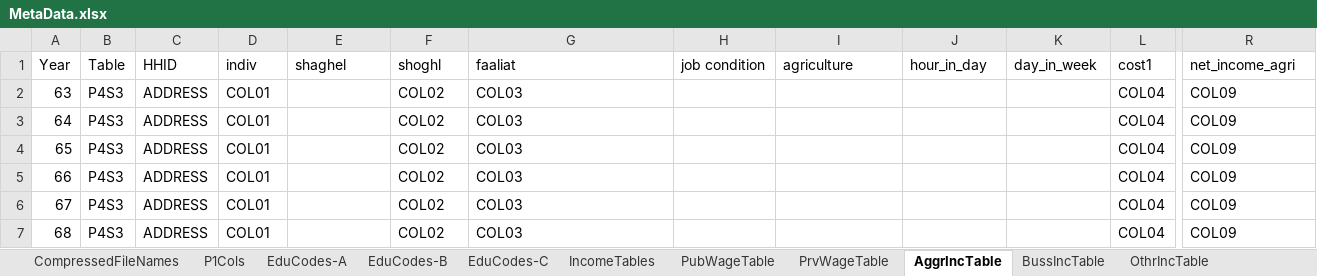
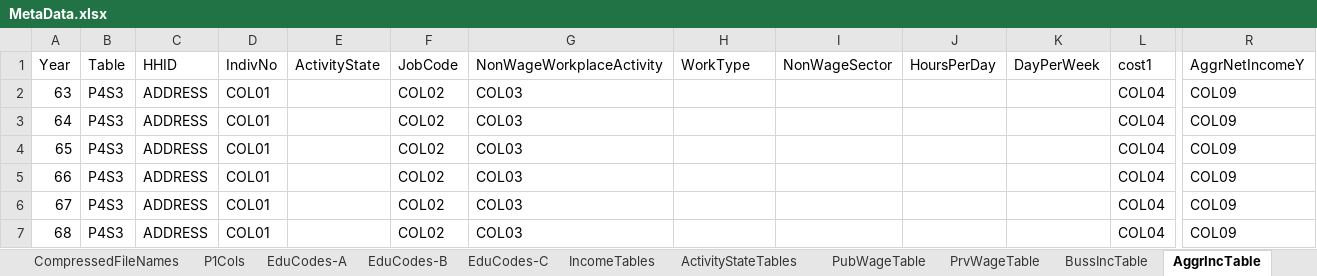
Before and after one commit to IPRCIRI/IRHEIS, an Excel workbook: Data/MetaData.xlsx, sheet AggrIncTable, drawn as a sheet; only a part is shown, gaps mark what is left out; values as stored, in another font and other column widths than the file's, no borders; the diff names each change by its address in the sheet, - before the commit and + after, or states it on an @@ line.

Commit message:
Correct Income Codes and Metadata for <68

```diff
--- a/Data/MetaData.xlsx (sheet AggrIncTable)
+++ b/Data/MetaData.xlsx (sheet AggrIncTable)
+sheet tab: ActivityStateTables
@@ sheet tab order changed: CompressedFileNames | P1Cols | EduCodes-A | EduCodes-B | EduCodes-C | IncomeTables | ActivityStateTables | PubWageTable | PrvWageTable | BussIncTable | AggrIncTable @@
-D1: indiv
+D1: IndivNo
-E1: shaghel
+E1: ActivityState
-F1: shoghl
+F1: JobCode
-G1: faaliat
+G1: NonWageWorkplaceActivity
-H1: job condition
+H1: WorkType
-I1: agriculture
+I1: NonWageSector
-J1: hour_in_day
+J1: HoursPerDay
-K1: day_in_week
+K1: DayPerWeek
-R1: net_income_agri
+R1: AggrNetIncomeY
```
Also changed, not shown: sheet PrvWageTable, sheet PubWageTable, sheet OthrIncTable, sheet BussIncTable, sheet SubsidyTable, 9 other files.
